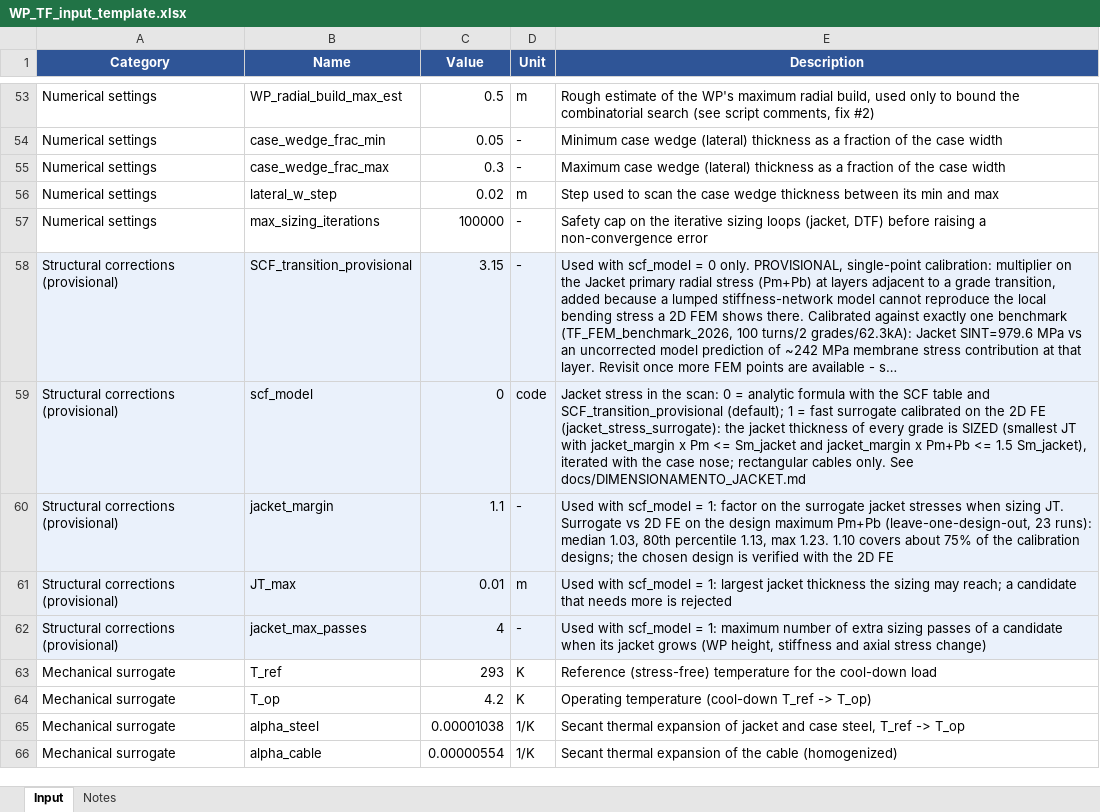
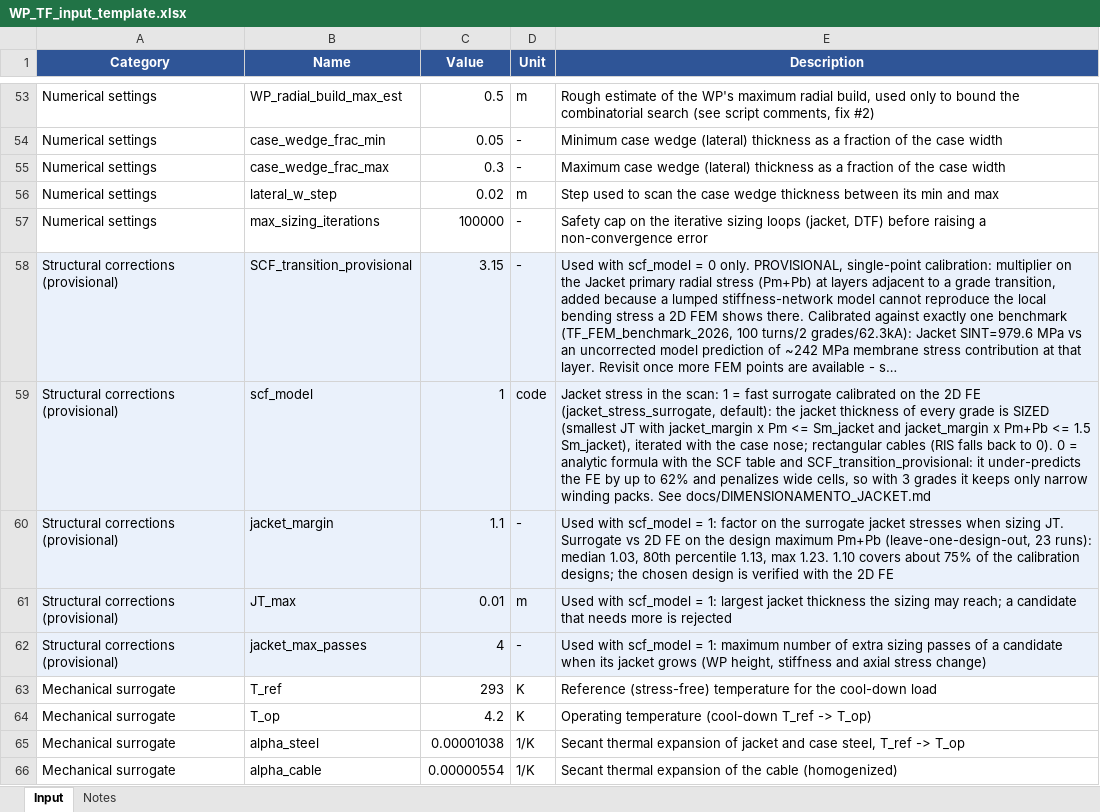
Before and after one commit to lorenzo1692/Progetti, an Excel workbook: MADE-2.0/matlab/input/WP_TF_input_template.xlsx, sheet Input, drawn as a sheet; only a part is shown, gaps mark what is left out; long unchanged cells end in …; values as stored, in another font and other column widths than the file's, no borders; the diff names each change by its address in the sheet, - before the commit and + after, or states it on an @@ line.

```diff
--- a/MADE-2.0/matlab/input/WP_TF_input_template.xlsx (sheet Input)
+++ b/MADE-2.0/matlab/input/WP_TF_input_template.xlsx (sheet Input)
-C59 (Value): 0
+C59 (Value): 1
-E59 (Description): …the scan: 0 = analytic formula with the SCF table and SCF_transition_provisional (default); 1 = fast surrogate calibrated on the 2D FE (jacket_stress_surrogate): the jacket thickness of every grade is SIZED (smallest JT with jacket_margin x Pm <= Sm_jacket and jacket_margin x Pm+Pb <= 1.5 Sm_jacket), iterated with the case nose; rectangular cables only. See docs/DIMENSIONAMENTO_JACKET.md
+E59 (Description): …the scan: 1 = fast surrogate calibrated on the 2D FE (jacket_stress_surrogate, default): the jacket thickness of every grade is SIZED (smallest JT with jacket_margin x Pm <= Sm_jacket and jacket_margin x Pm+Pb <= 1.5 Sm_jacket), iterated with the case nose; rectangular cables (RIS falls back to 0). 0 = analytic formula with the SCF table and SCF_transition_provisional: it under-predicts the FE by up to 62% and penalizes wide cells, so with 3 grades it keeps only narrow winding packs. See docs/DIMENSIONAMENTO_JACKET.md
```
Also changed, not shown: 1 other file.
